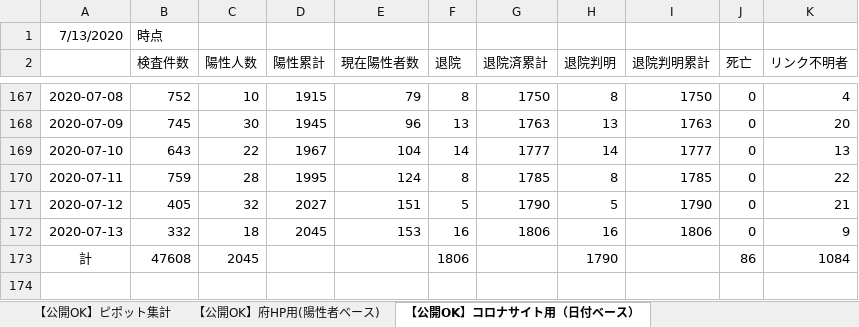
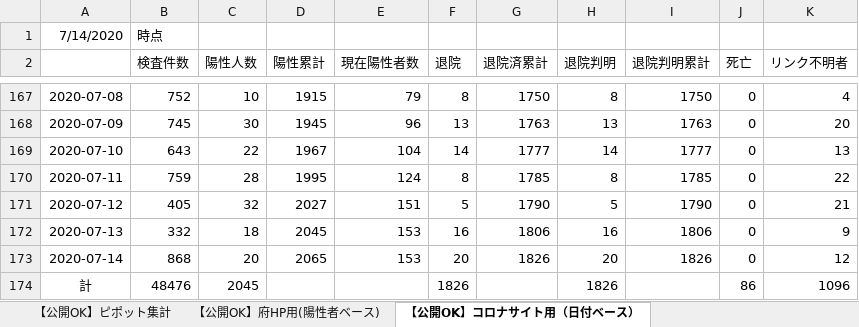
Before and after one commit to y-chan/covid19-tokyo, an Excel workbook: data/patients_and_inspections.xlsx, sheet 【公開OK】コロナサイト用（日付ベース）, drawn as a sheet; only a part is shown, gaps mark what is left out; values as stored, in another font and other column widths than the file's, no borders; addresses are those after the commit; the diff names each change by its address in the sheet, - before the commit and + after, or states it on an @@ line.

```diff
--- a/data/patients_and_inspections.xlsx (sheet 【公開OK】コロナサイト用（日付ベース）)
+++ b/data/patients_and_inspections.xlsx (sheet 【公開OK】コロナサイト用（日付ベース）)
-A1: 7/13/2020
+A1: 7/14/2020
+row 173: 2020-07-14 | 868 | 20 | 2065 | 153 | 20 | 1826 | 20 | 1826 | 0 | 12
-B174 (検査件数): 47608
+B174 (検査件数): 48476
-F174 (退院): 1806
+F174 (退院): 1826
-H174 (退院判明): 1790
+H174 (退院判明): 1826
-K174 (リンク不明者): 1084
+K174 (リンク不明者): 1096
```
Also changed, not shown: sheet 【公開OK】府HP用(陽性者ベース), sheet 【公開OK】ピポット集計, 1 other file.
